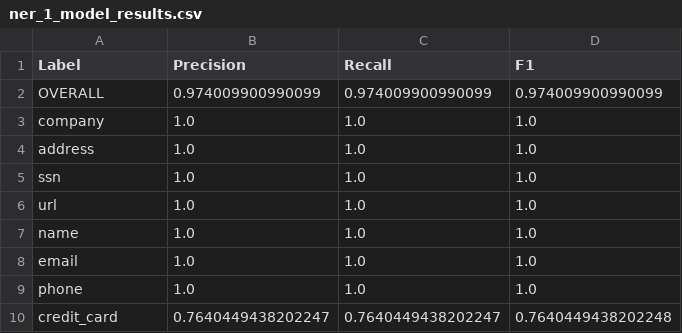
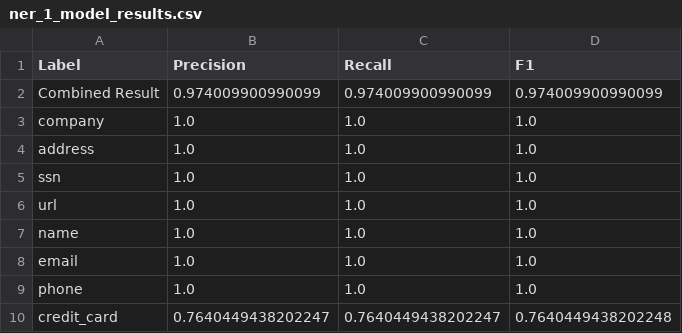
Before and after one commit to RichieHartono/Financial_Document_Rerdactor, a CSV file: Eval/ner_1_model_results.csv, drawn as a sheet.

```diff
--- a/Eval/ner_1_model_results.csv
+++ b/Eval/ner_1_model_results.csv
@@ -1,3 +1,3 @@
 Label,Precision,Recall,F1
-OVERALL,0.974009900990099,0.974009900990099,0.974009900990099
+Combined Result,0.974009900990099,0.974009900990099,0.974009900990099
 company,1.0,1.0,1.0
```
Also changed, not shown: 2 other files.
